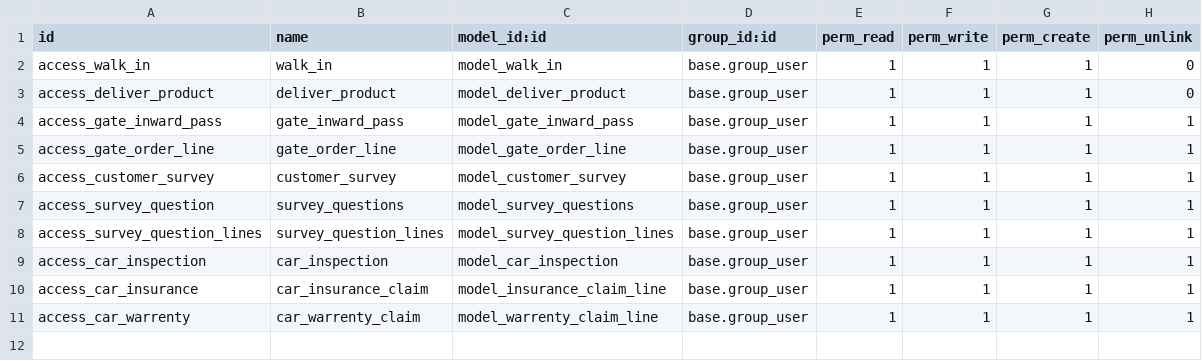
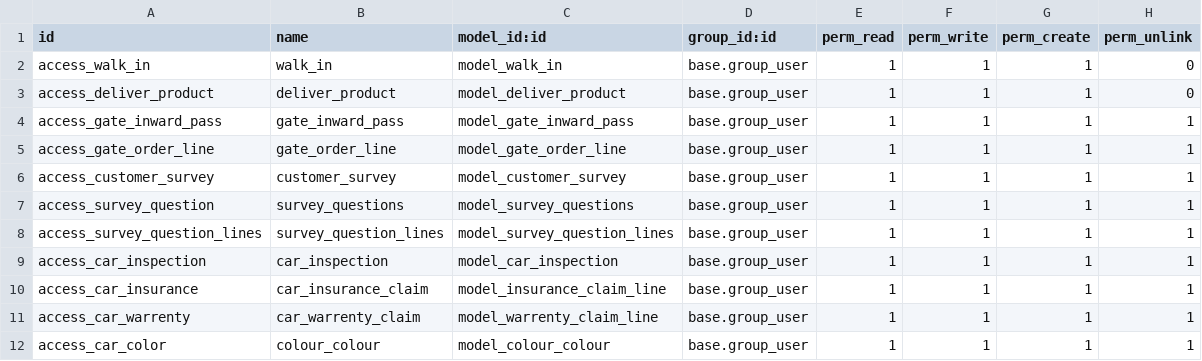
Before and after one commit to Owais53/dealership, a CSV file: mhb_dealer/ir.model.access.csv, drawn as a sheet.

Commit message:
add chassis no in search view of sale and purchase add color feild

```diff
--- a/mhb_dealer/ir.model.access.csv
+++ b/mhb_dealer/ir.model.access.csv
@@ -11 +11,2 @@ access_car_insurance,car_insurance_claim,model_insurance_claim_line,base.group_u
 access_car_warrenty,car_warrenty_claim,model_warrenty_claim_line,base.group_user,1,1,1,1
+access_car_color,colour_colour,model_colour_colour,base.group_user,1,1,1,1
```
Also changed, not shown: 3 other files.
